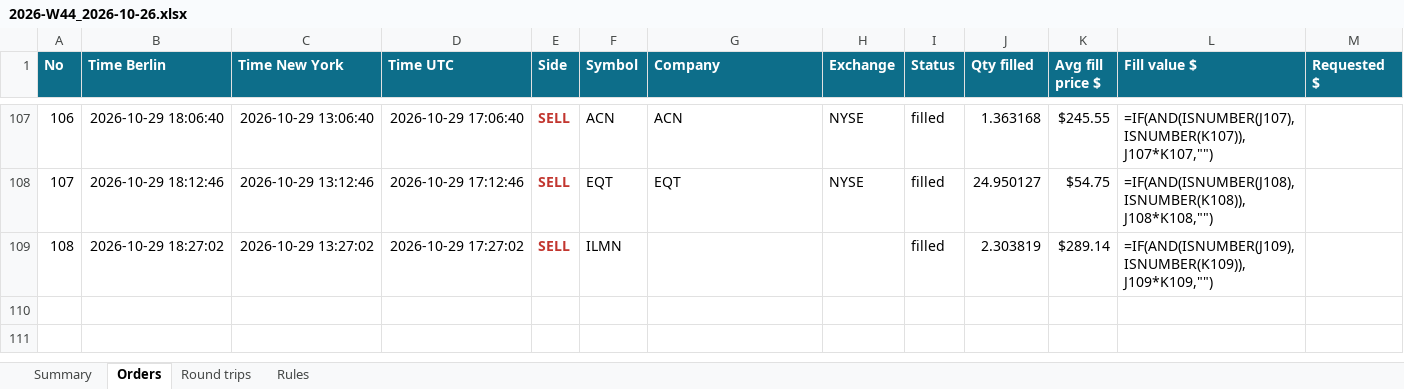
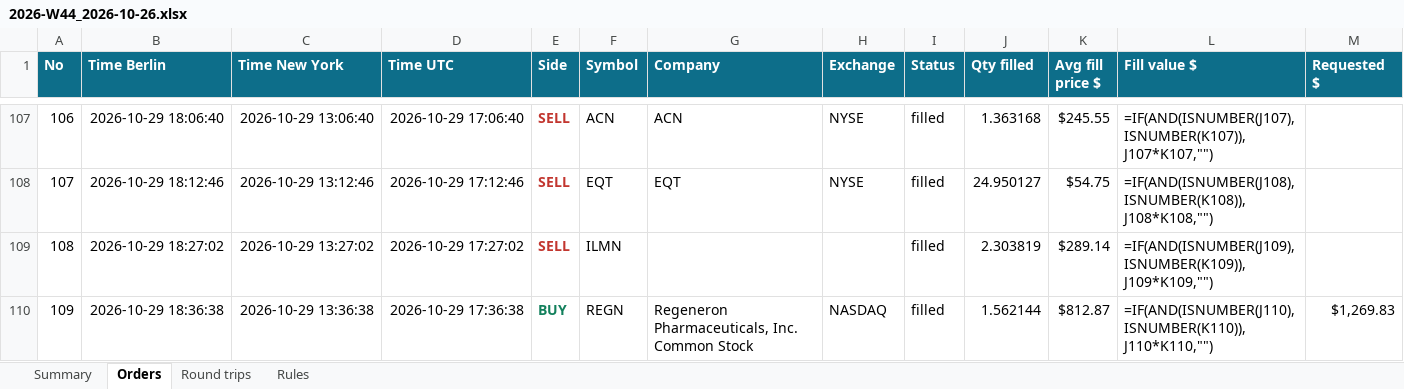
Before and after one commit to minto2196/my-claude-trade, an Excel workbook: trade-records/excel/2026-W44_2026-10-26.xlsx, sheet Orders, drawn as a sheet; only a part is shown, gaps mark what is left out; values as stored, in another font and other column widths than the file's, no borders; formulas without a stored value are shown as written; table styles not drawn; rows hold the shown columns only; the diff names each change by its address in the sheet, - before the commit and + after, or states it on an @@ line.

Commit message:
records: 2026-10-29 17:36 UTC

```diff
--- a/trade-records/excel/2026-W44_2026-10-26.xlsx (sheet Orders)
+++ b/trade-records/excel/2026-W44_2026-10-26.xlsx (sheet Orders)
+row 110: 109 | 2026-10-29 18:36:38 | 2026-10-29 13:36:38 | 2026-10-29 17:36:38 | BUY | REGN | Regeneron Pharmaceuticals, Inc. Common Stock | NASDAQ | filled | 1.562144 | $812.87 | =IF(AND(ISNUMBER(J110),ISNUMBER(K110)),J110*K110,"") | $1,269.83
```
Also changed, not shown: sheet Summary, sheet Round trips, 4 other files.
